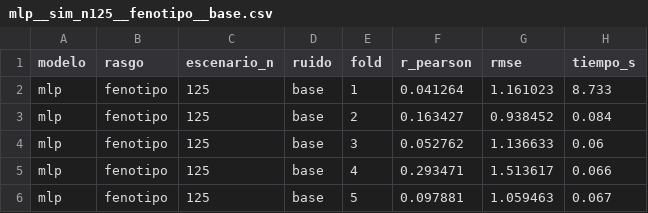
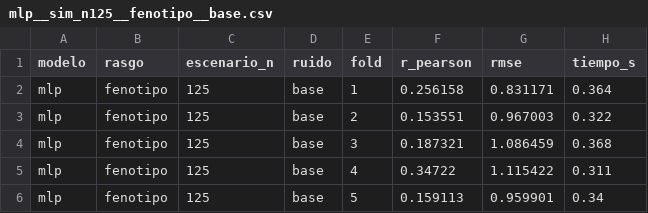
Before and after one commit to lulu1604/seleccion-genomica-ml, a CSV file: results/parciales/mlp__sim_n125__fenotipo__base.csv, drawn as a sheet.

```diff
--- a/results/parciales/mlp__sim_n125__fenotipo__base.csv
+++ b/results/parciales/mlp__sim_n125__fenotipo__base.csv
@@ -1,6 +1,6 @@
 modelo,rasgo,escenario_n,ruido,fold,r_pearson,rmse,tiempo_s
-mlp,fenotipo,125,base,1,0.041264,1.161023,8.733
-mlp,fenotipo,125,base,2,0.163427,0.938452,0.084
-mlp,fenotipo,125,base,3,0.052762,1.136633,0.06
-mlp,fenotipo,125,base,4,0.293471,1.513617,0.066
-mlp,fenotipo,125,base,5,0.097881,1.059463,0.067
+mlp,fenotipo,125,base,1,0.256158,0.831171,0.364
+mlp,fenotipo,125,base,2,0.153551,0.967003,0.322
+mlp,fenotipo,125,base,3,0.187321,1.086459,0.368
+mlp,fenotipo,125,base,4,0.34722,1.115422,0.311
+mlp,fenotipo,125,base,5,0.159113,0.959901,0.34
```
Also changed, not shown: results/parciales/mlp__holstein__fpro__base.csv, results/parciales/mlp__holstein__mkg__base.csv, 21 other files.
